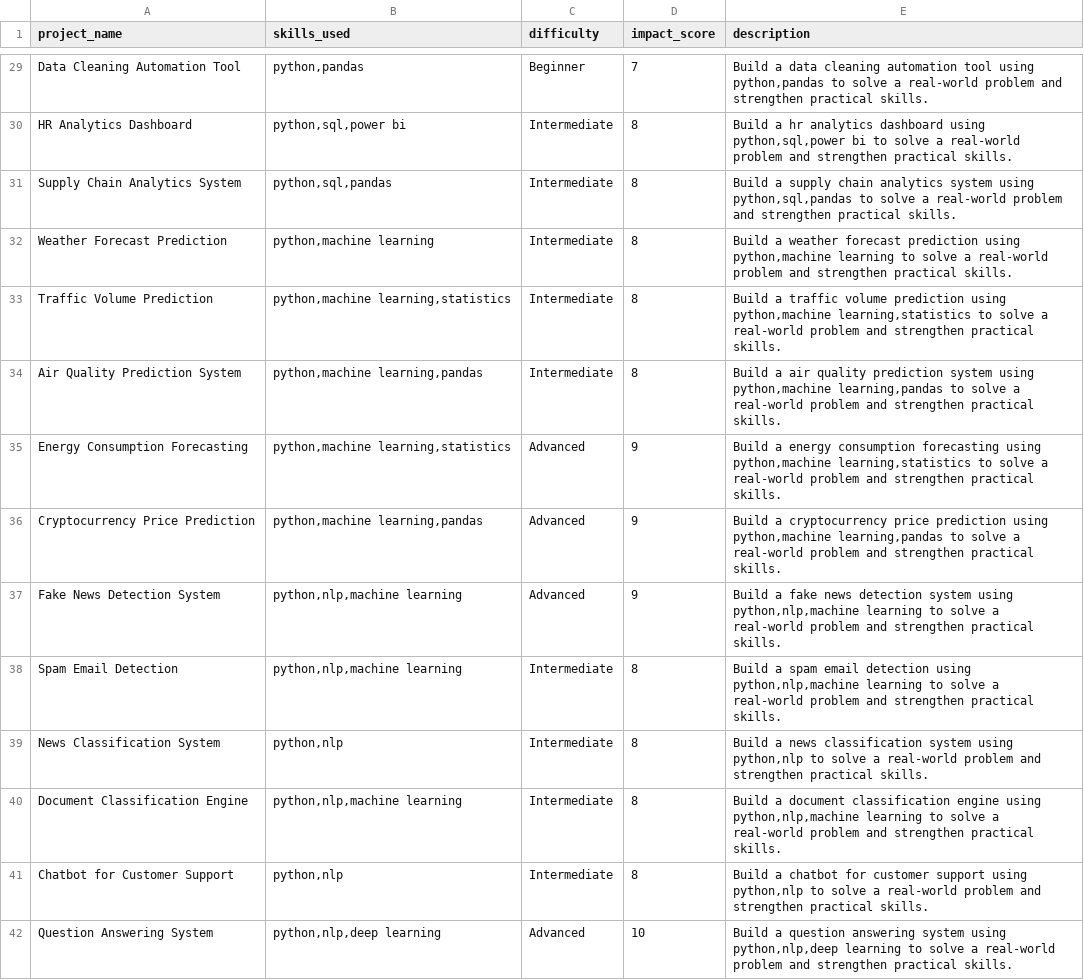
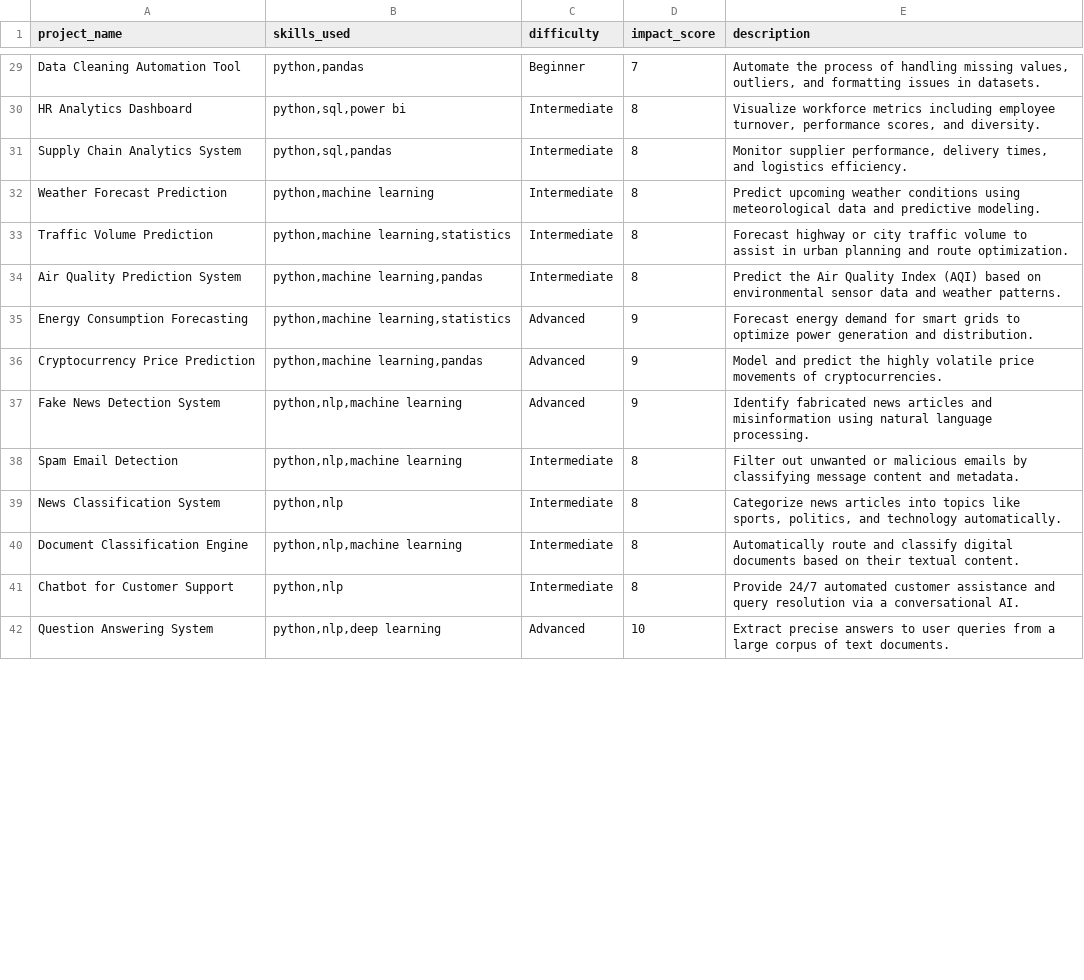
Before and after one commit to SriRamA23/Project-Recommendation-V1, a CSV file: data/projects.csv, drawn as a sheet; only a part is shown, gaps mark what is left out; the diff covers the shown part only; the diff names each change by its address in the sheet, - before the commit and + after, or states it on an @@ line.

Commit message:
project description updated

```diff
--- a/data/projects.csv
+++ b/data/projects.csv
-E29 (description): Build a data cleaning automation tool using python,pandas to solve a real-world problem and strengthen practical skills.
+E29 (description): Automate the process of handling missing values, outliers, and formatting issues in datasets.
-E30 (description): Build a hr analytics dashboard using python,sql,power bi to solve a real-world problem and strengthen practical skills.
+E30 (description): Visualize workforce metrics including employee turnover, performance scores, and diversity.
-E31 (description): Build a supply chain analytics system using python,sql,pandas to solve a real-world problem and strengthen practical skills.
+E31 (description): Monitor supplier performance, delivery times, and logistics efficiency.
-E32 (description): Build a weather forecast prediction using python,machine learning to solve a real-world problem and strengthen practical skills.
+E32 (description): Predict upcoming weather conditions using meteorological data and predictive modeling.
-E33 (description): Build a traffic volume prediction using python,machine learning,statistics to solve a real-world problem and strengthen practical skills.
+E33 (description): Forecast highway or city traffic volume to assist in urban planning and route optimization.
-E34 (description): Build a air quality prediction system using python,machine learning,pandas to solve a real-world problem and strengthen practical skills.
+E34 (description): Predict the Air Quality Index (AQI) based on environmental sensor data and weather patterns.
-E35 (description): Build a energy consumption forecasting using python,machine learning,statistics to solve a real-world problem and strengthen practical skills.
+E35 (description): Forecast energy demand for smart grids to optimize power generation and distribution.
-E36 (description): Build a cryptocurrency price prediction using python,machine learning,pandas to solve a real-world problem and strengthen practical skills.
+E36 (description): Model and predict the highly volatile price movements of cryptocurrencies.
-E37 (description): Build a fake news detection system using python,nlp,machine learning to solve a real-world problem and strengthen practical skills.
+E37 (description): Identify fabricated news articles and misinformation using natural language processing.
-E38 (description): Build a spam email detection using python,nlp,machine learning to solve a real-world problem and strengthen practical skills.
+E38 (description): Filter out unwanted or malicious emails by classifying message content and metadata.
-E39 (description): Build a news classification system using python,nlp to solve a real-world problem and strengthen practical skills.
+E39 (description): Categorize news articles into topics like sports, politics, and technology automatically.
-E40 (description): Build a document classification engine using python,nlp,machine learning to solve a real-world problem and strengthen practical skills.
+E40 (description): Automatically route and classify digital documents based on their textual content.
-E41 (description): Build a chatbot for customer support using python,nlp to solve a real-world problem and strengthen practical skills.
+E41 (description): Provide 24/7 automated customer assistance and query resolution via a conversational AI.
-E42 (description): Build a question answering system using python,nlp,deep learning to solve a real-world problem and strengthen practical skills.
+E42 (description): Extract precise answers to user queries from a large corpus of text documents.
```
Also changed, not shown: 83 edited cells elsewhere in this file.
